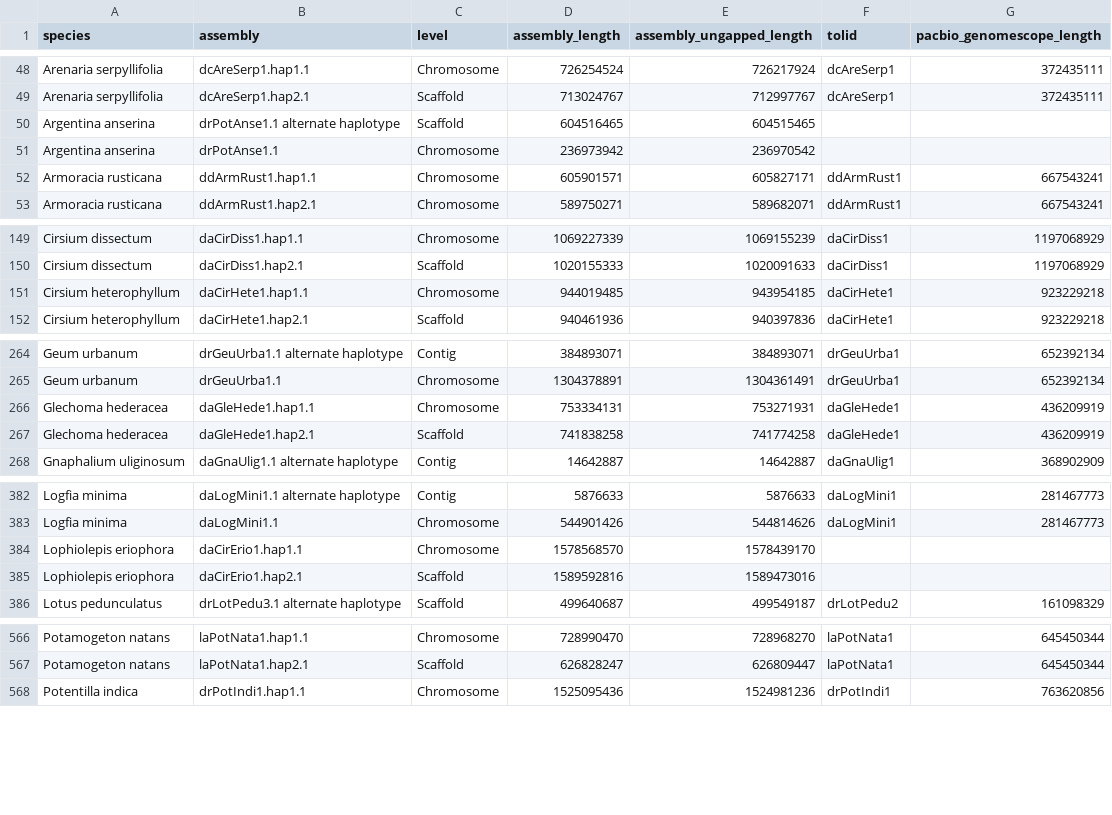
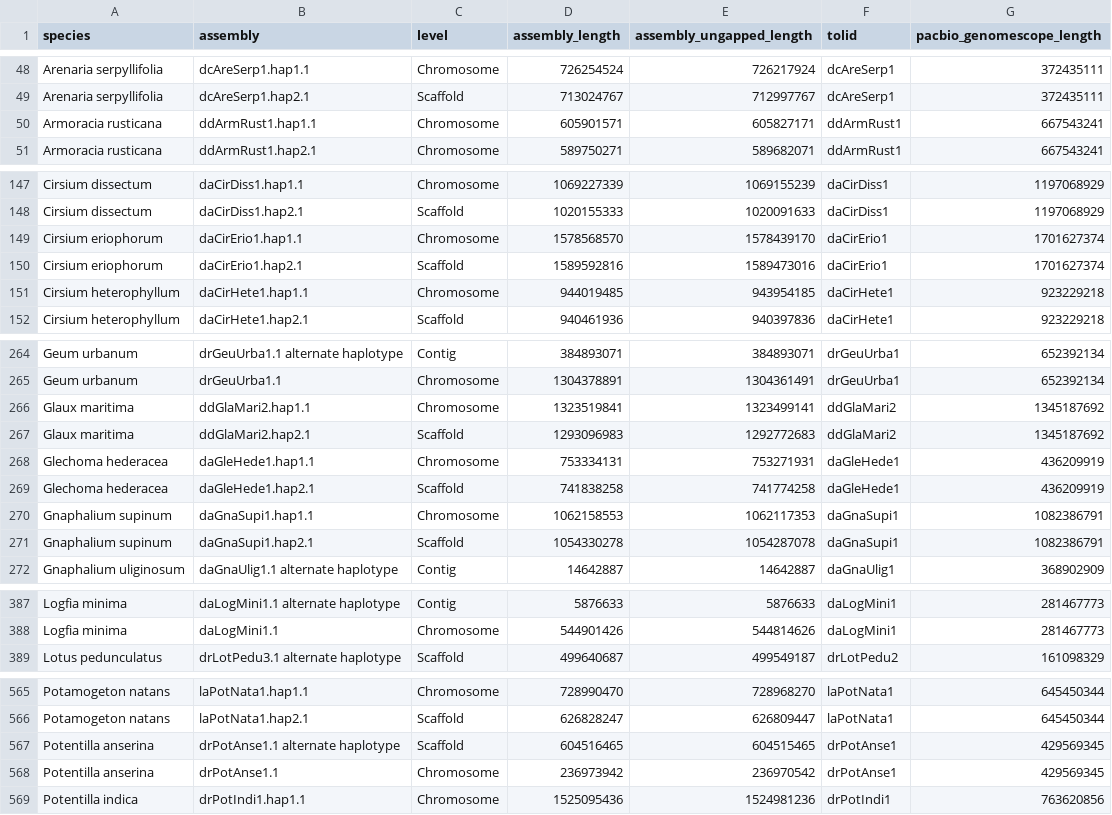
Before and after one commit to DToL-Plant-Working-Group/plant-sequencing-status, a TSV file: data/merged_genome_size_estimates.tsv, drawn as a sheet; only a part is shown, gaps mark what is left out; removed rows and columns are numbered as before the commit, all else as after; the diff covers the shown part only; the diff names each change by its address in the sheet, - before the commit and + after, or states it on an @@ line.

```diff
--- a/data/merged_genome_size_estimates.tsv
+++ b/data/merged_genome_size_estimates.tsv
-row 50: Argentina anserina | drPotAnse1.1 alternate haplotype | Scaffold | 604516465 | 604515465
-row 51: Argentina anserina | drPotAnse1.1 | Chromosome | 236973942 | 236970542
+row 149: Cirsium eriophorum | daCirErio1.hap1.1 | Chromosome | 1578568570 | 1578439170 | daCirErio1 | 1701627374
+row 150: Cirsium eriophorum | daCirErio1.hap2.1 | Scaffold | 1589592816 | 1589473016 | daCirErio1 | 1701627374
+row 266: Glaux maritima | ddGlaMari2.hap1.1 | Chromosome | 1323519841 | 1323499141 | ddGlaMari2 | 1345187692
+row 267: Glaux maritima | ddGlaMari2.hap2.1 | Scaffold | 1293096983 | 1292772683 | ddGlaMari2 | 1345187692
+row 270: Gnaphalium supinum | daGnaSupi1.hap1.1 | Chromosome | 1062158553 | 1062117353 | daGnaSupi1 | 1082386791
+row 271: Gnaphalium supinum | daGnaSupi1.hap2.1 | Scaffold | 1054330278 | 1054287078 | daGnaSupi1 | 1082386791
-row 384: Lophiolepis eriophora | daCirErio1.hap1.1 | Chromosome | 1578568570 | 1578439170
-row 385: Lophiolepis eriophora | daCirErio1.hap2.1 | Scaffold | 1589592816 | 1589473016
+row 567: Potentilla anserina | drPotAnse1.1 alternate haplotype | Scaffold | 604516465 | 604515465 | drPotAnse1 | 429569345
+row 568: Potentilla anserina | drPotAnse1.1 | Chromosome | 236973942 | 236970542 | drPotAnse1 | 429569345
```
Also changed, not shown: 1 added row, 5 removed rows and 12 edited cells elsewhere in this file, 1 other file.
